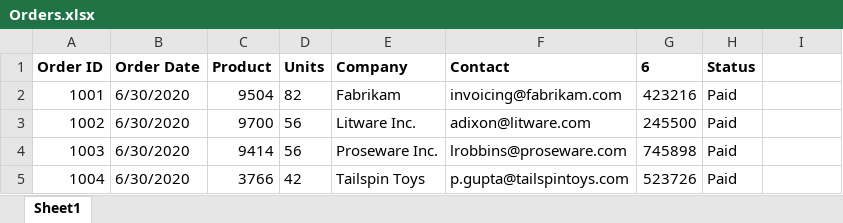
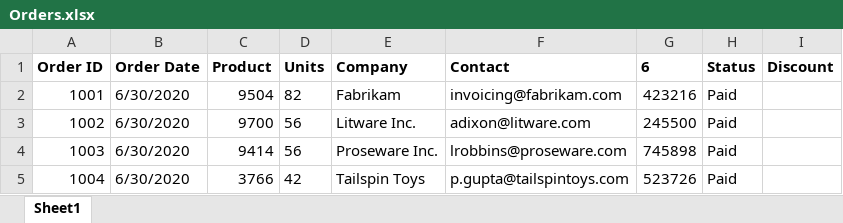
Before and after one commit to technofocus-pte/invtailwcdatmtndepth, an Excel workbook: Lab Files/Orders.xlsx, sheet Sheet1, drawn as a sheet; only a part is shown; values as stored, in another font and other column widths than the file's, no borders; the diff names each change by its address in the sheet, - before the commit and + after, or states it on an @@ line.

Commit message:
commit

```diff
--- a/Lab Files/Orders.xlsx (sheet Sheet1)
+++ b/Lab Files/Orders.xlsx (sheet Sheet1)
-I1: (empty)
+I1: Discount
```
